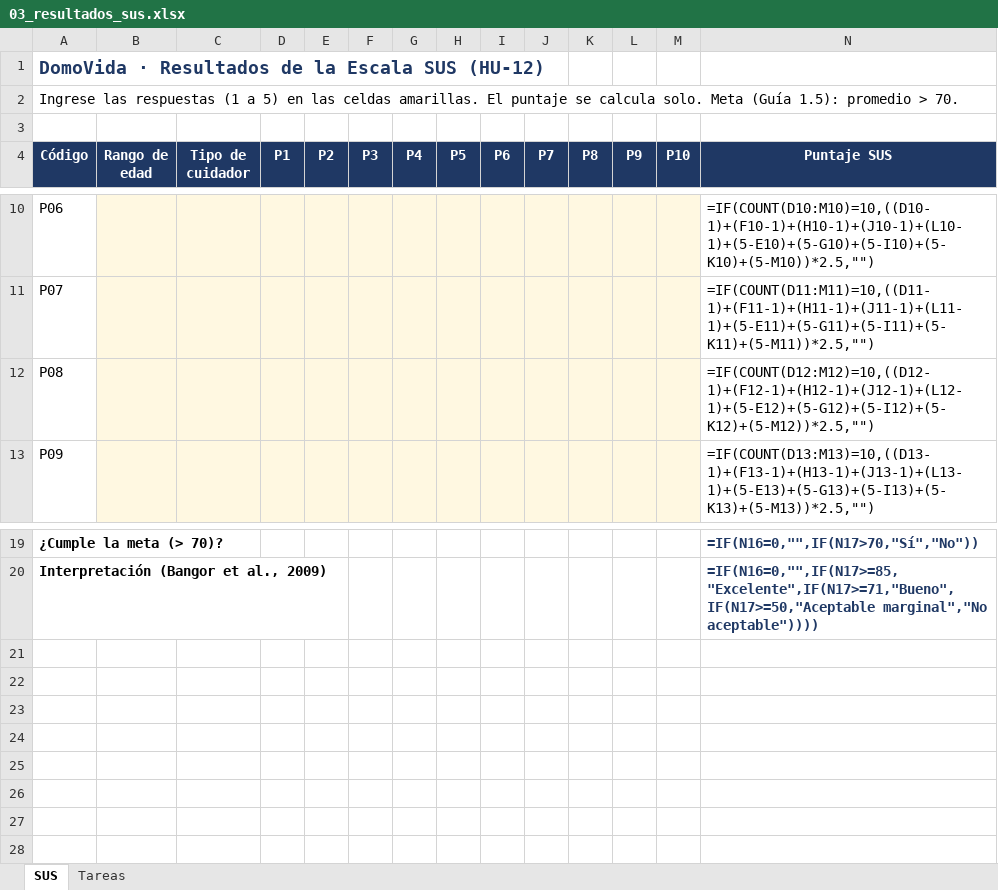
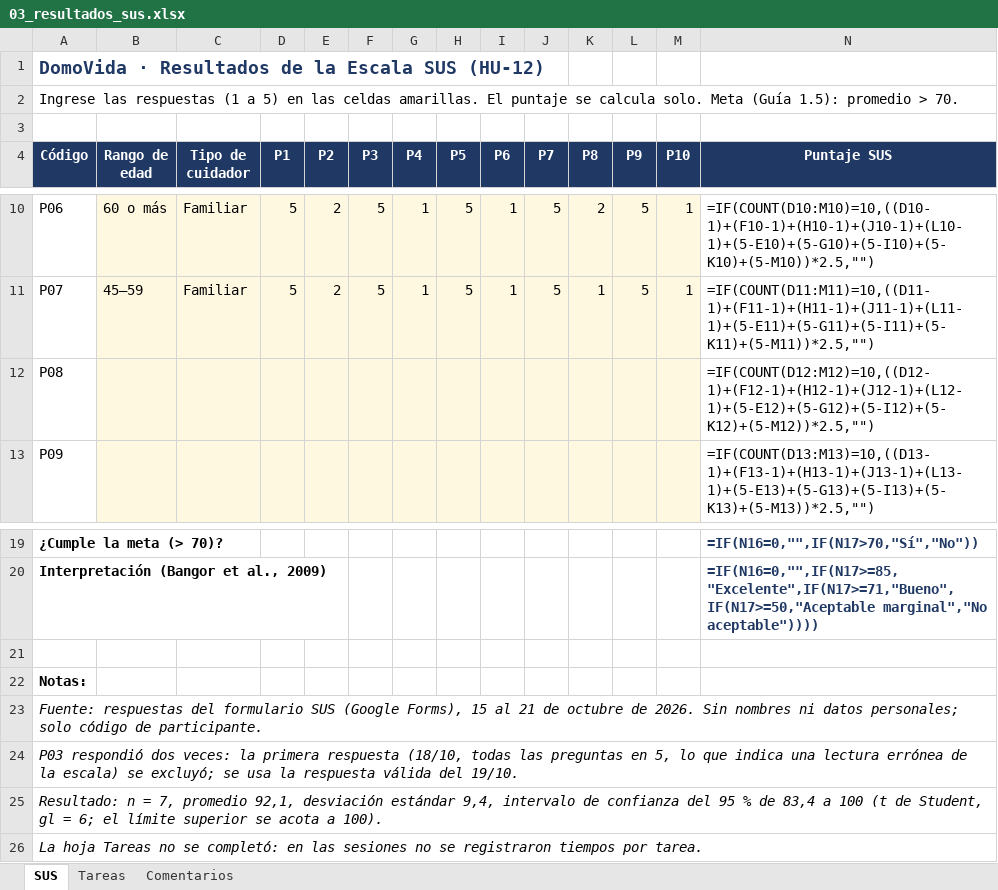
Before and after one commit to AndresVergara74/domovida-backend, an Excel workbook: docs/fase2/evidencias_proyecto/documentacion/usabilidad/03_resultados_sus.xlsx, sheet SUS, drawn as a sheet; only a part is shown, gaps mark what is left out; values as stored, in another font and other column widths than the file's, no borders; formulas without a stored value are shown as written; the diff covers the shown part only; the diff names each change by its address in the sheet, - before the commit and + after, or states it on an @@ line.

Commit message:
docs(usabilidad): planilla SUS con los 7 puntajes anonimizados y comentarios

```diff
--- a/docs/fase2/evidencias_proyecto/documentacion/usabilidad/03_resultados_sus.xlsx (sheet SUS)
+++ b/docs/fase2/evidencias_proyecto/documentacion/usabilidad/03_resultados_sus.xlsx (sheet SUS)
+sheet tab: Comentarios
-B10 (Rango de edad): (empty)
+B10 (Rango de edad): 60 o más
-C10:C11 (Tipo de cuidador): (empty)
+C10:C11 (Tipo de cuidador): Familiar
-D10:D11 (P1): (empty)
+D10:D11 (P1): 5
-E10:E11 (P2): (empty)
+E10:E11 (P2): 2
-F10:F11 (P3): (empty)
+F10:F11 (P3): 5
-G10:G11 (P4): (empty)
+G10:G11 (P4): 1
-H10:H11 (P5): (empty)
+H10:H11 (P5): 5
-I10:I11 (P6): (empty)
+I10:I11 (P6): 1
-J10:J11 (P7): (empty)
+J10:J11 (P7): 5
-K10 (P8): (empty)
+K10 (P8): 2
-L10:L11 (P9): (empty)
+L10:L11 (P9): 5
-M10:M11 (P10): (empty)
+M10:M11 (P10): 1
-B11 (Rango de edad): (empty)
+B11 (Rango de edad): 45–59
-K11 (P8): (empty)
+K11 (P8): 1
+row 21: (empty)
+row 22: Notas:
+row 23: Fuente: respuestas del formulario SUS (Google Forms), 15 al 21 de octubre de 2026. Sin nombres ni datos personales; solo código de participante.
+row 24: P03 respondió dos veces: la primera respuesta (18/10, todas las preguntas en 5, lo que indica una lectura errónea de la escala) se excluyó; se usa la respuesta válida del 19/10.
+row 25: Resultado: n = 7, promedio 92,1, desviación estándar 9,4, intervalo de confianza del 95 % de 83,4 a 100 (t de Student, gl = 6; el límite superior se acota a 100).
+row 26: La hoja Tareas no se completó: en las sesiones no se registraron tiempos por tarea.
```
Also changed, not shown: 60 edited cells elsewhere in this sheet.
